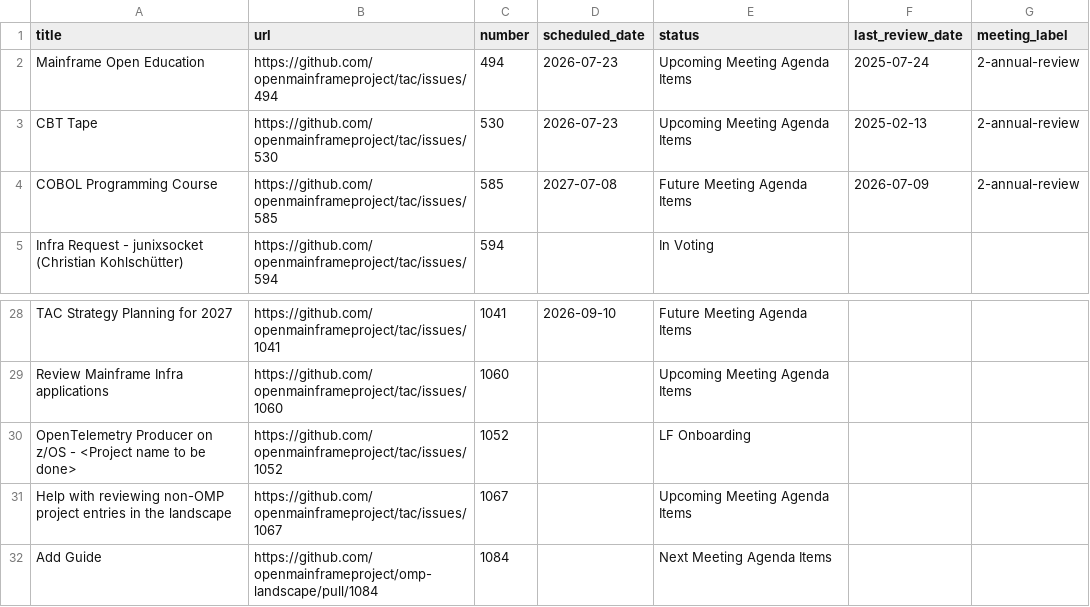
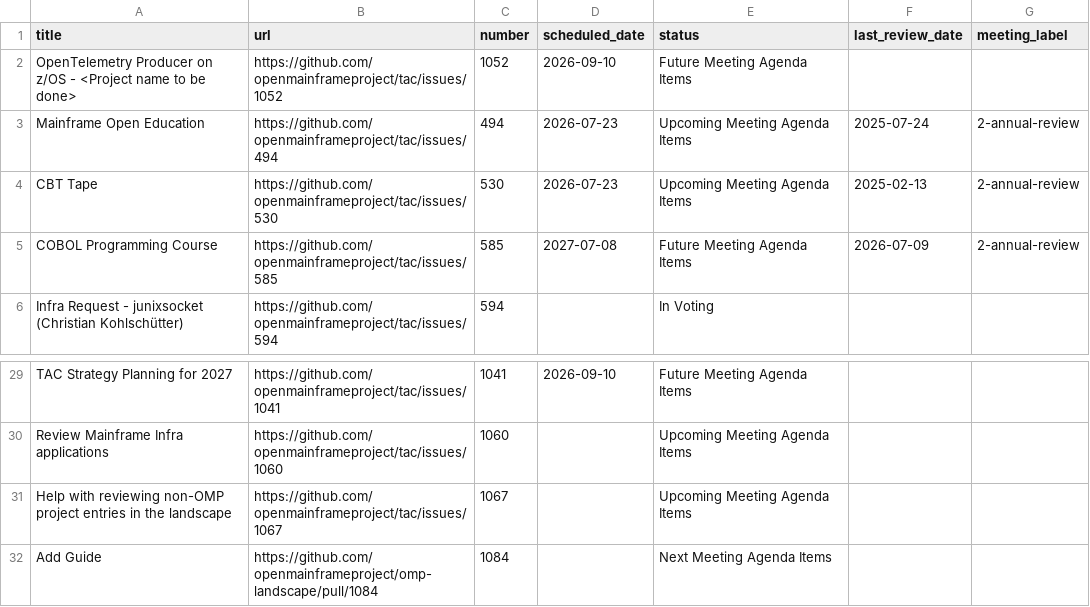
Before and after one commit to openmainframeproject/tac, a CSV file: _data/meeting-agenda-items.csv, drawn as a sheet; only a part is shown, gaps mark what is left out.

Commit message:
Update Data Sources from LFX 2026-07-21 (#1072)
Signed-off-by: github-actions[bot] <41898282+github-actions[bot]@users.noreply.github.com>

```diff
--- a/_data/meeting-agenda-items.csv
+++ b/_data/meeting-agenda-items.csv
@@ -1,2 +1,3 @@
 title,url,number,scheduled_date,status,last_review_date,meeting_label
+OpenTelemetry Producer on z/OS - <Project name to be done>,https://github.com/openmainframeproject/tac/issues/1052,1052,2026-09-10,Future Meeting Agenda Items,,
 Mainframe Open Education,https://github.com/openmainframeproject/tac/issues/494,494,2026-07-23,Upcoming Meeting Agenda Items,2025-07-24,2-annual-review
@@ -29,3 +30,2 @@ TAC Strategy Planning for 2027,https://github.com/openmainframeproject/tac/issue
 Review Mainframe Infra applications,https://github.com/openmainframeproject/tac/issues/1060,1060,,Upcoming Meeting Agenda Items,,
-OpenTelemetry Producer on z/OS - <Project name to be done>,https://github.com/openmainframeproject/tac/issues/1052,1052,,LF Onboarding,,
 Help with reviewing non-OMP project entries in the landscape,https://github.com/openmainframeproject/tac/issues/1067,1067,,Upcoming Meeting Agenda Items,,
```
